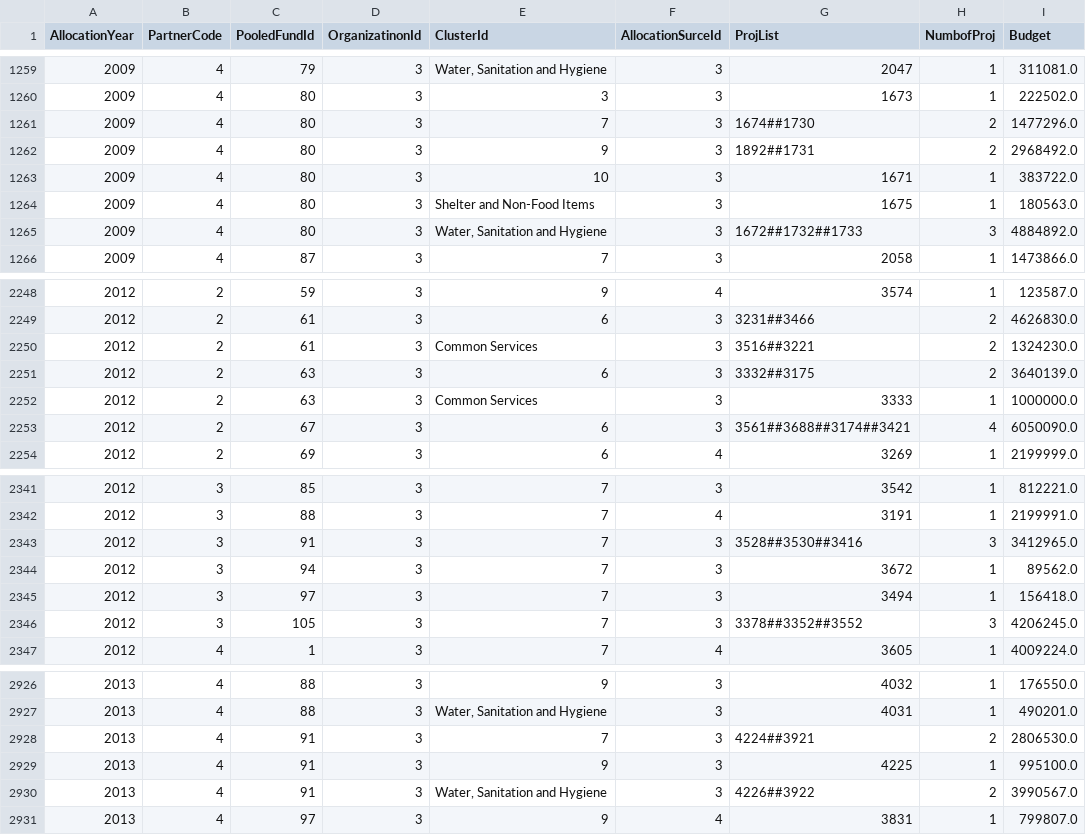
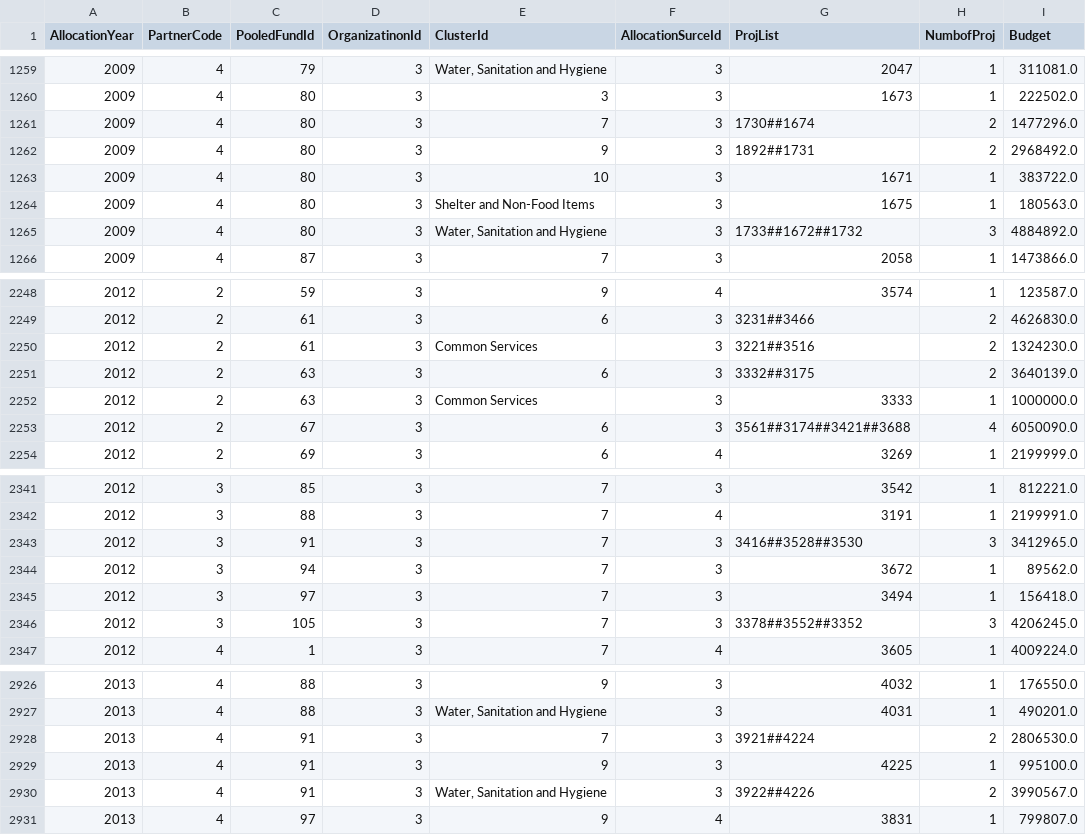
Before and after one commit to CBPFGMS/pf-onebi-data, a CSV file: cerf/cerf_allocationSummary_byorg.csv, drawn as a sheet; only a part is shown, gaps mark what is left out; the diff covers the shown part only.

```diff
--- a/cerf/cerf_allocationSummary_byorg.csv
+++ b/cerf/cerf_allocationSummary_byorg.csv
@@ -1260,3 +1260,3 @@ AllocationYear,PartnerCode,PooledFundId,OrganizatinonId,ClusterId,AllocationSurc
 2009,4,80,3,3,3,1673,1,222502.0
-2009,4,80,3,7,3,1674##1730,2,1477296.0
+2009,4,80,3,7,3,1730##1674,2,1477296.0
 2009,4,80,3,9,3,1892##1731,2,2968492.0
@@ -1264,3 +1264,3 @@ AllocationYear,PartnerCode,PooledFundId,OrganizatinonId,ClusterId,AllocationSurc
 2009,4,80,3,Shelter and Non-Food Items,3,1675,1,180563.0
-2009,4,80,3,"Water, Sanitation and Hygiene",3,1672##1732##1733,3,4884892.0
+2009,4,80,3,"Water, Sanitation and Hygiene",3,1733##1672##1732,3,4884892.0
 2009,4,87,3,7,3,2058,1,1473866.0
@@ -2249,6 +2249,6 @@ AllocationYear,PartnerCode,PooledFundId,OrganizatinonId,ClusterId,AllocationSurc
 2012,2,61,3,6,3,3231##3466,2,4626830.0
-2012,2,61,3,Common Services,3,3516##3221,2,1324230.0
+2012,2,61,3,Common Services,3,3221##3516,2,1324230.0
 2012,2,63,3,6,3,3332##3175,2,3640139.0
 2012,2,63,3,Common Services,3,3333,1,1000000.0
-2012,2,67,3,6,3,3561##3688##3174##3421,4,6050090.0
+2012,2,67,3,6,3,3561##3174##3421##3688,4,6050090.0
 2012,2,69,3,6,4,3269,1,2199999.0
@@ -2342,6 +2342,6 @@ AllocationYear,PartnerCode,PooledFundId,OrganizatinonId,ClusterId,AllocationSurc
 2012,3,88,3,7,4,3191,1,2199991.0
-2012,3,91,3,7,3,3528##3530##3416,3,3412965.0
+2012,3,91,3,7,3,3416##3528##3530,3,3412965.0
 2012,3,94,3,7,3,3672,1,89562.0
 2012,3,97,3,7,3,3494,1,156418.0
-2012,3,105,3,7,3,3378##3352##3552,3,4206245.0
+2012,3,105,3,7,3,3378##3552##3352,3,4206245.0
 2012,4,1,3,7,4,3605,1,4009224.0
@@ -2927,5 +2927,5 @@ AllocationYear,PartnerCode,PooledFundId,OrganizatinonId,ClusterId,AllocationSurc
 2013,4,88,3,"Water, Sanitation and Hygiene",3,4031,1,490201.0
-2013,4,91,3,7,3,4224##3921,2,2806530.0
+2013,4,91,3,7,3,3921##4224,2,2806530.0
 2013,4,91,3,9,3,4225,1,995100.0
-2013,4,91,3,"Water, Sanitation and Hygiene",3,4226##3922,2,3990567.0
+2013,4,91,3,"Water, Sanitation and Hygiene",3,3922##4226,2,3990567.0
 2013,4,97,3,9,4,3831,1,799807.0
```
Also changed, not shown: 69 edited cells elsewhere in this file, allocationSummary.csv, cerf/cerf_allocationSummary.csv, 4 other files.
